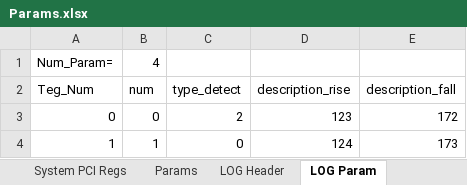
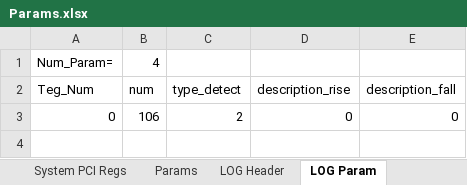
Before and after one commit to Max-Psh/Param_Parser, an Excel workbook: Params.xlsx, sheet LOG Param, drawn as a sheet; values as stored, in another font and other column widths than the file's, no borders; the diff names each change by its address in the sheet, - before the commit and + after, or states it on an @@ line.

```diff
--- a/Params.xlsx (sheet LOG Param)
+++ b/Params.xlsx (sheet LOG Param)
-B3 (num): 0
+B3 (num): 106
-D3 (description_rise): 123
+D3 (description_rise): 0
-E3 (description_fall): 172
+E3 (description_fall): 0
-row 4: 1 | 1 | 0 | 124 | 173
```
Also changed, not shown: sheet MB Input discretes, sheet MB Coils, sheet MB input registers, sheet OSC Data, sheet MB holdings registers, sheet 104 Out Regs, 3 more sheets, 2 other files.
